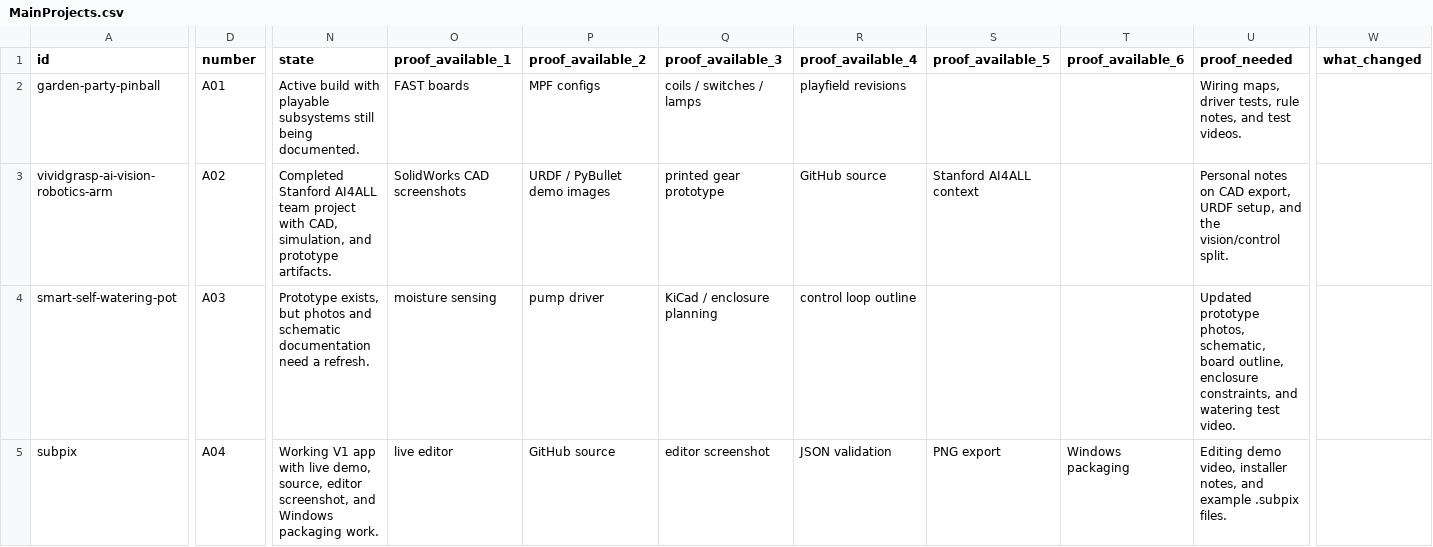
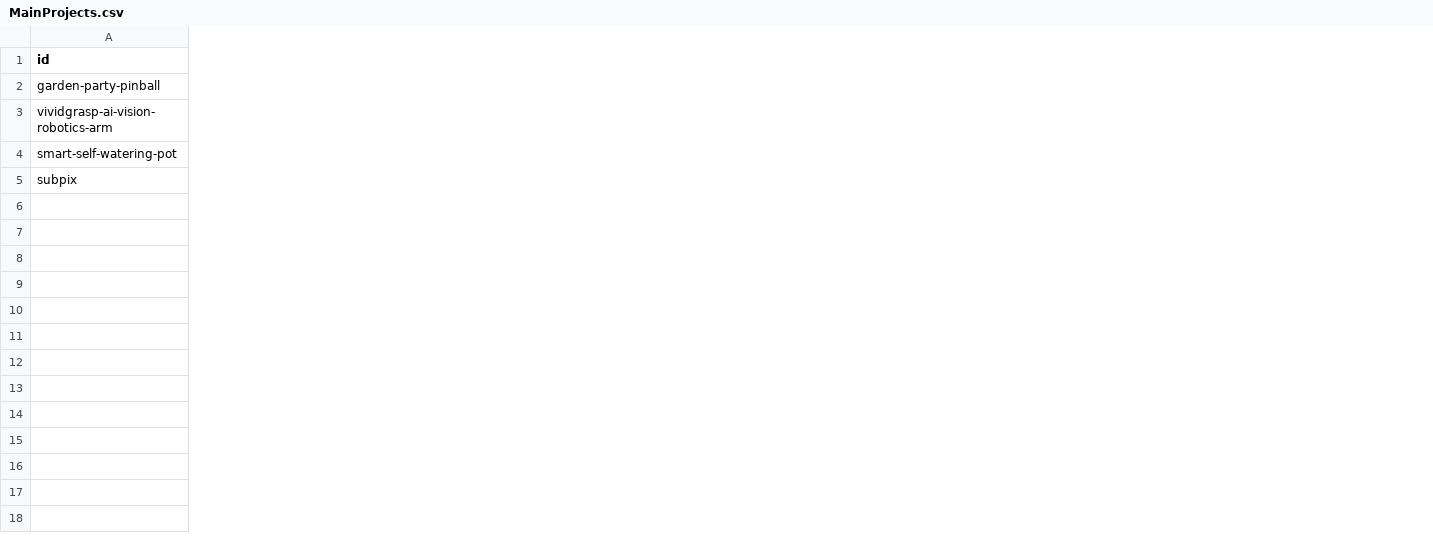
Before and after one commit to Chrissyuh/christopher-portfolio, a CSV file: docs/google-sheet-template/MainProjects.csv, drawn as a sheet; only a part is shown, gaps mark what is left out; the diff covers the shown part only; the diff names each change by its address in the sheet, - before the commit and + after, or states it on an @@ line.

```diff
--- a/docs/google-sheet-template/MainProjects.csv
+++ b/docs/google-sheet-template/MainProjects.csv
-column D (number), rows 2-5: A01 | A02 | A03 | A04
-column N (state), rows 2-5: Active build with playable subsystems still being documented. | Completed Stanford AI4ALL team project with CAD, simulation, and prototype artifacts. | Prototype exists, but photos and schematic documentation need a refresh. | Working V1 app with live demo, source, editor screenshot, and Windows packaging work.
-column O (proof_available_1), rows 2-5: FAST boards | SolidWorks CAD screenshots | moisture sensing | live editor
-column P (proof_available_2), rows 2-5: MPF configs | URDF / PyBullet demo images | pump driver | GitHub source
-column Q (proof_available_3), rows 2-5: coils / switches / lamps | printed gear prototype | KiCad / enclosure planning | editor screenshot
-column R (proof_available_4), rows 2-5: playfield revisions | GitHub source | control loop outline | JSON validation
-column S (proof_available_5), rows 3-5: Stanford AI4ALL context |  | PNG export
-column T (proof_available_6), row 5: Windows packaging
-column U (proof_needed), rows 2-5: Wiring maps, driver tests, rule notes, and test videos. | Personal notes on CAD export, URDF setup, and the vision/control split. | Updated prototype photos, schematic, board outline, enclosure constraints, and watering test video. | Editing demo video, installer notes, and example .subpix files.
-column W (what_changed), empty
```
Also changed, not shown: 1 removed column and 23 edited cells elsewhere in this file, docs/google-sheet-template/Academics.csv, docs/google-sheet-template/FullRecordItems.csv, 26 other files.
